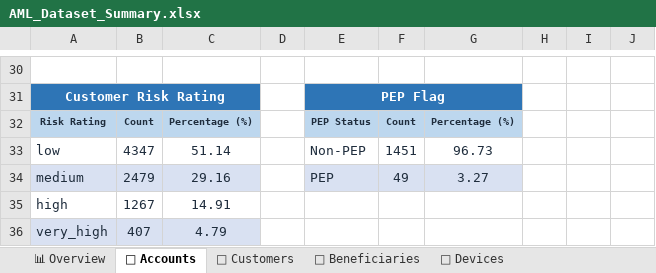
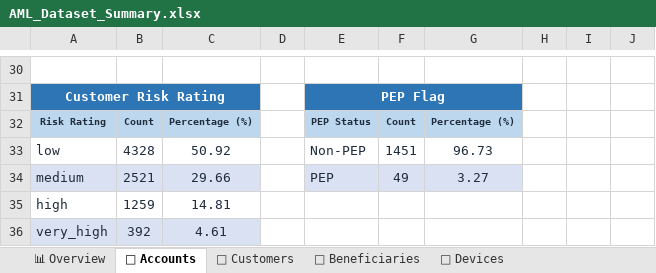
Before and after one commit to gowda-lokesh/smartsentry_aml_model, an Excel workbook: EDA/AML_Dataset_Summary.xlsx, sheet 🏦 Accounts, drawn as a sheet; only a part is shown, gaps mark what is left out; values as stored, in another font and other column widths than the file's, no borders; the diff covers the shown part only; the diff names each change by its address in the sheet, - before the commit and + after, or states it on an @@ line.

```diff
--- a/EDA/AML_Dataset_Summary.xlsx (sheet 🏦 Accounts)
+++ b/EDA/AML_Dataset_Summary.xlsx (sheet 🏦 Accounts)
-B33: 4347
+B33: 4328
-C33: 51.14
+C33: 50.92
-B34: 2479
+B34: 2521
-C34: 29.16
+C34: 29.66
-B35: 1267
+B35: 1259
-C35: 14.91
+C35: 14.81
-B36: 407
+B36: 392
-C36: 4.79
+C36: 4.61
```
Also changed, not shown: 8 added rows, 8 removed rows and 52 edited cells elsewhere in this sheet, sheet 📱 Devices, sheet 💸 Beneficiaries, sheet 📊 Overview, AML_Feature_Calculations.xlsx, 6 other files.
